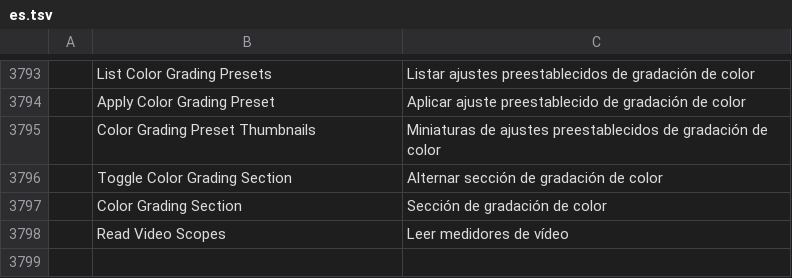
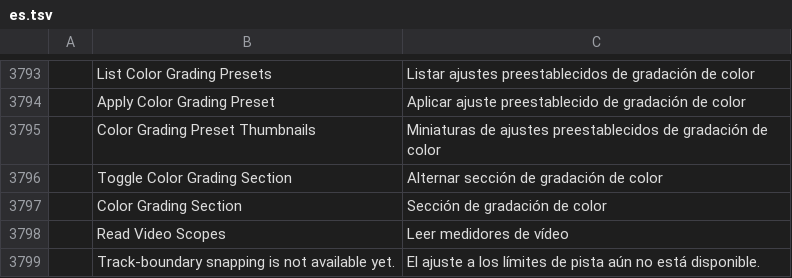
Before and after one commit to TheMiningPickaxe/filmcraft, a TSV file: crates/ui-egui/src/i18n/es.tsv, drawn as a sheet; only a part is shown, gaps mark what is left out; the diff names each change by its address in the sheet, - before the commit and + after, or states it on an @@ line.

```diff
--- a/crates/ui-egui/src/i18n/es.tsv
+++ b/crates/ui-egui/src/i18n/es.tsv
+row 3799:  | Track-boundary snapping is not available yet. | El ajuste a los límites de pista aún no está disponible.
```
Also changed, not shown: crates/ui-egui/src/i18n/fr.tsv, crates/ui-egui/src/i18n/it.tsv, 34 other files.
